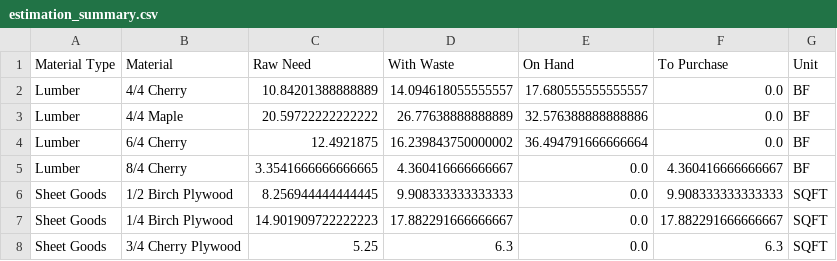
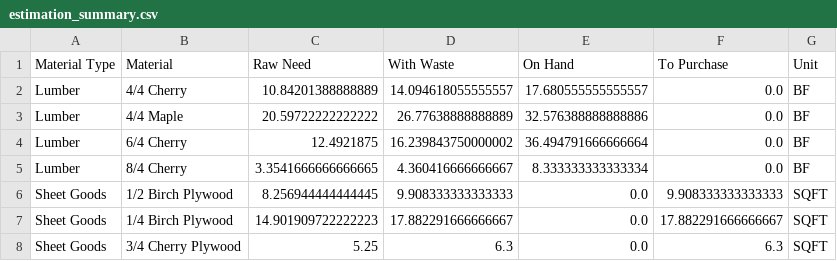
Before and after one commit to petergdoyle/lumber-estimator, a CSV file: projects/sample-dresser/estimation_summary.csv (was projects/kates-dresser/estimation_summary.csv), drawn as a sheet.

Commit message:
feat: implement 2D bin packing layouts, PDFs, and dimensional purchasing lists

```diff
--- a/projects/kates-dresser/estimation_summary.csv
+++ b/projects/sample-dresser/estimation_summary.csv
@@ -4,3 +4,3 @@ Lumber,4/4 Maple,20.59722222222222,26.77638888888889,32.576388888888886,0.0,BF
 Lumber,6/4 Cherry,12.4921875,16.239843750000002,36.494791666666664,0.0,BF
-Lumber,8/4 Cherry,3.3541666666666665,4.360416666666667,0.0,4.360416666666667,BF
+Lumber,8/4 Cherry,3.3541666666666665,4.360416666666667,8.333333333333334,0.0,BF
 Sheet Goods,1/2 Birch Plywood,8.256944444444445,9.908333333333333,0.0,9.908333333333333,SQFT
```
Also changed, not shown: projects/sample-dresser/on-hand.csv, 30 other files.
